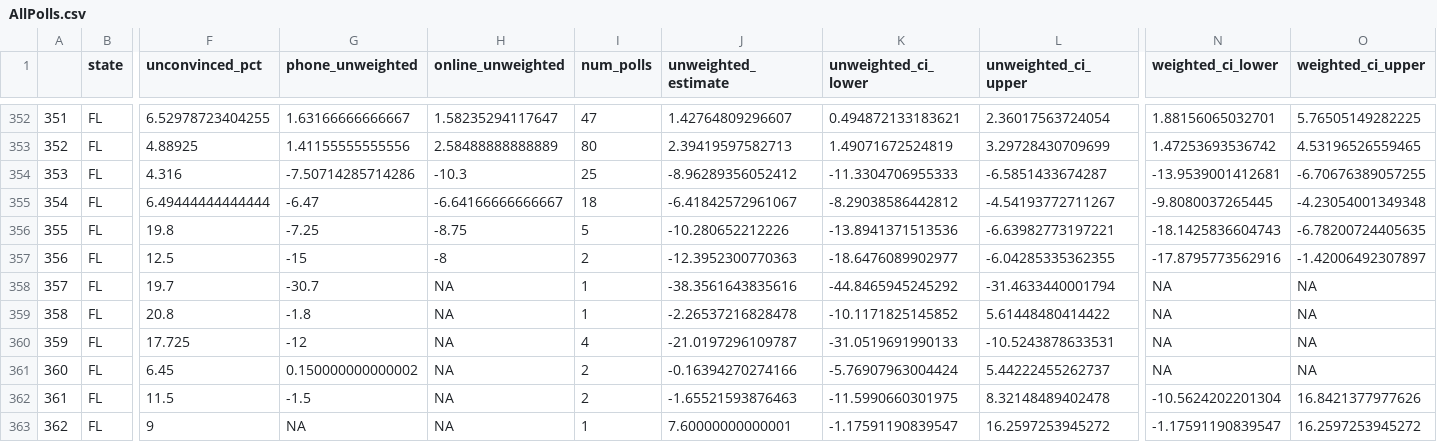
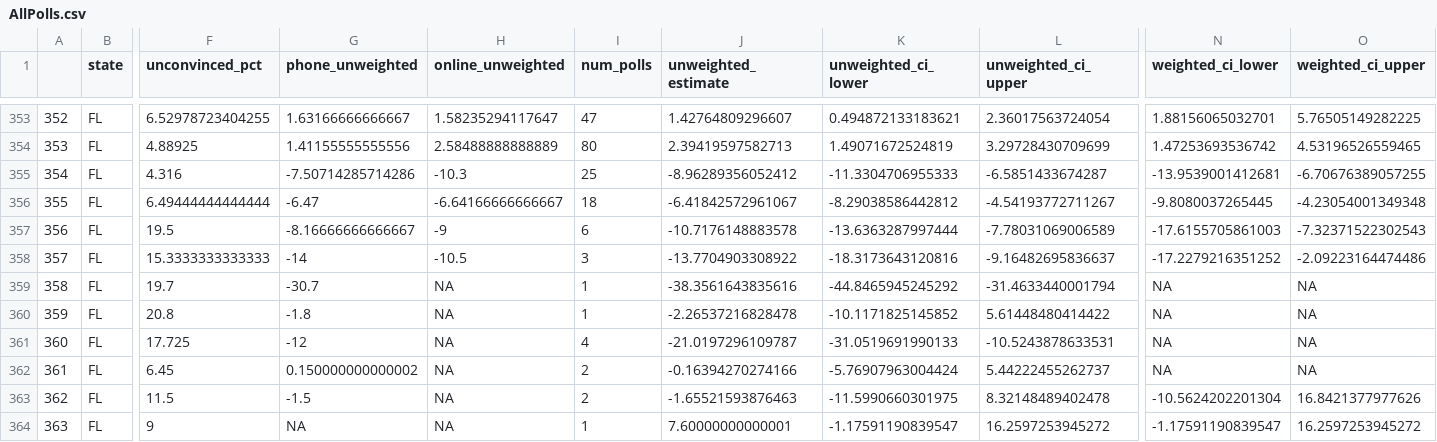
Before and after one commit to BPR-Data-Team/ElectionModel2024, a CSV file: cleaned_data/AllPolls.csv, drawn as a sheet; only a part is shown, gaps mark what is left out; addresses are those after the commit; the diff covers the shown part only; the diff names each change by its address in the sheet, - before the commit and + after, or states it on an @@ line.

```diff
--- a/cleaned_data/AllPolls.csv
+++ b/cleaned_data/AllPolls.csv
@@ column A renumbered between rows 213 and 1830 @@
-F357 (unconvinced_pct): 19.8
+F357 (unconvinced_pct): 19.5
-G357 (phone_unweighted): -7.25
+G357 (phone_unweighted): -8.16666666666667
-H357 (online_unweighted): -8.75
+H357 (online_unweighted): -9
-I357 (num_polls): 5
+I357 (num_polls): 6
-J357 (unweighted_estimate): -10.280652212226
+J357 (unweighted_estimate): -10.7176148883578
-K357 (unweighted_ci_lower): -13.8941371513536
+K357 (unweighted_ci_lower): -13.6363287997444
-L357 (unweighted_ci_upper): -6.63982773197221
+L357 (unweighted_ci_upper): -7.78031069006589
-N357 (weighted_ci_lower): -18.1425836604743
+N357 (weighted_ci_lower): -17.6155705861003
-O357 (weighted_ci_upper): -6.78200724405635
+O357 (weighted_ci_upper): -7.32371522302543
-F358 (unconvinced_pct): 12.5
+F358 (unconvinced_pct): 15.3333333333333
-G358 (phone_unweighted): -15
+G358 (phone_unweighted): -14
-H358 (online_unweighted): -8
+H358 (online_unweighted): -10.5
-I358 (num_polls): 2
+I358 (num_polls): 3
-J358 (unweighted_estimate): -12.3952300770363
+J358 (unweighted_estimate): -13.7704903308922
-K358 (unweighted_ci_lower): -18.6476089902977
+K358 (unweighted_ci_lower): -18.3173643120816
-L358 (unweighted_ci_upper): -6.04285335362355
+L358 (unweighted_ci_upper): -9.16482695836637
-N358 (weighted_ci_lower): -17.8795773562916
+N358 (weighted_ci_lower): -17.2279216351252
-O358 (weighted_ci_upper): -1.42006492307897
+O358 (weighted_ci_upper): -2.09223164474486
```
Also changed, not shown: 4 added rows, 4 removed rows and 9 edited cells elsewhere in this file, cleaned_data/GenPolling.csv.
